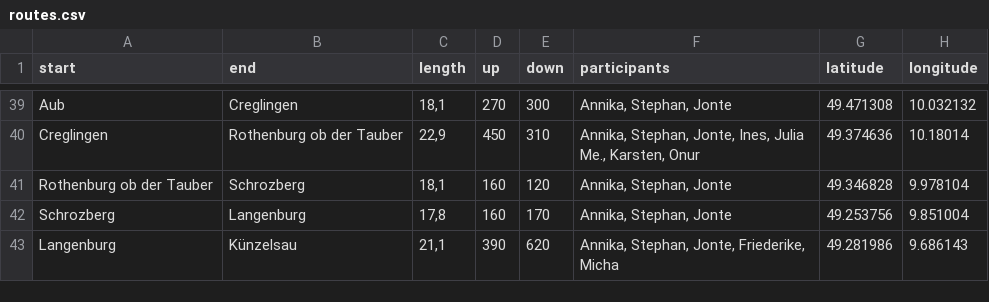
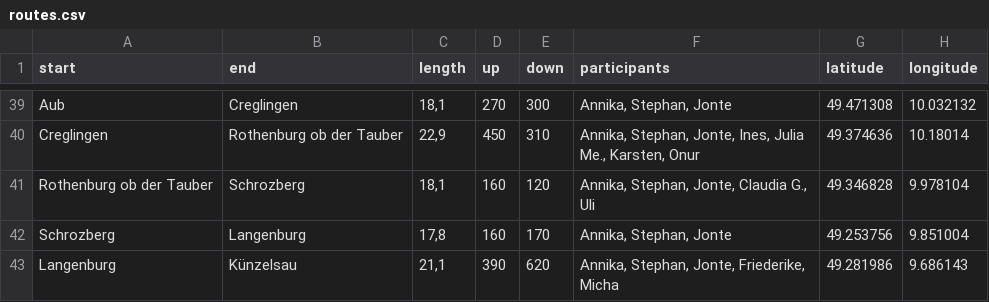
Before and after one commit to Lausbert/diesdas, a CSV file: _data/routes.csv, drawn as a sheet; only a part is shown, gaps mark what is left out; the diff names each change by its address in the sheet, - before the commit and + after, or states it on an @@ line.

Commit message:
wip

```diff
--- a/_data/routes.csv
+++ b/_data/routes.csv
-F41 (participants): Annika, Stephan, Jonte
+F41 (participants): Annika, Stephan, Jonte, Claudia G., Uli
```
